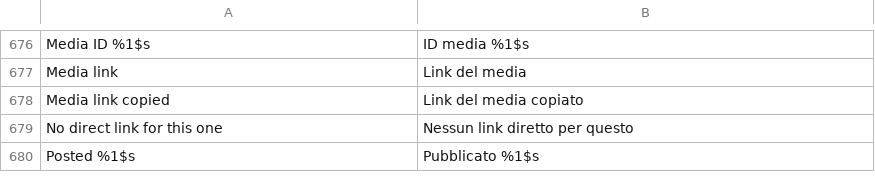
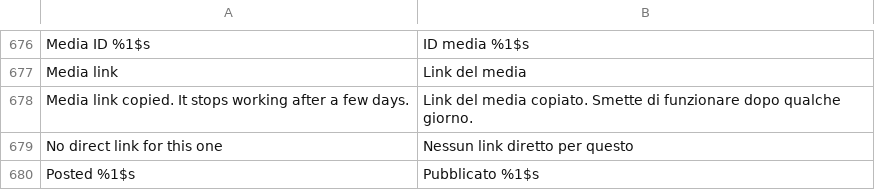
Before and after one commit to Rocky0-0/Instagram-Ultimate, a TSV file: extensions/shared/library/src/main/l10n/it.tsv, drawn as a sheet; only a part is shown, gaps mark what is left out; removed rows and columns are numbered as before the commit, all else as after; the diff names each change by its address in the sheet, - before the commit and + after, or states it on an @@ line.

```diff
--- a/extensions/shared/library/src/main/l10n/it.tsv
+++ b/extensions/shared/library/src/main/l10n/it.tsv
-row 678: Media link copied | Link del media copiato
+row 678: Media link copied. It stops working after a few days. | Link del media copiato. Smette di funzionare dopo qualche giorno.
```
Also changed, not shown: extensions/shared/library/src/main/l10n/de.tsv, extensions/shared/library/src/main/l10n/in.tsv, 8 other files.
